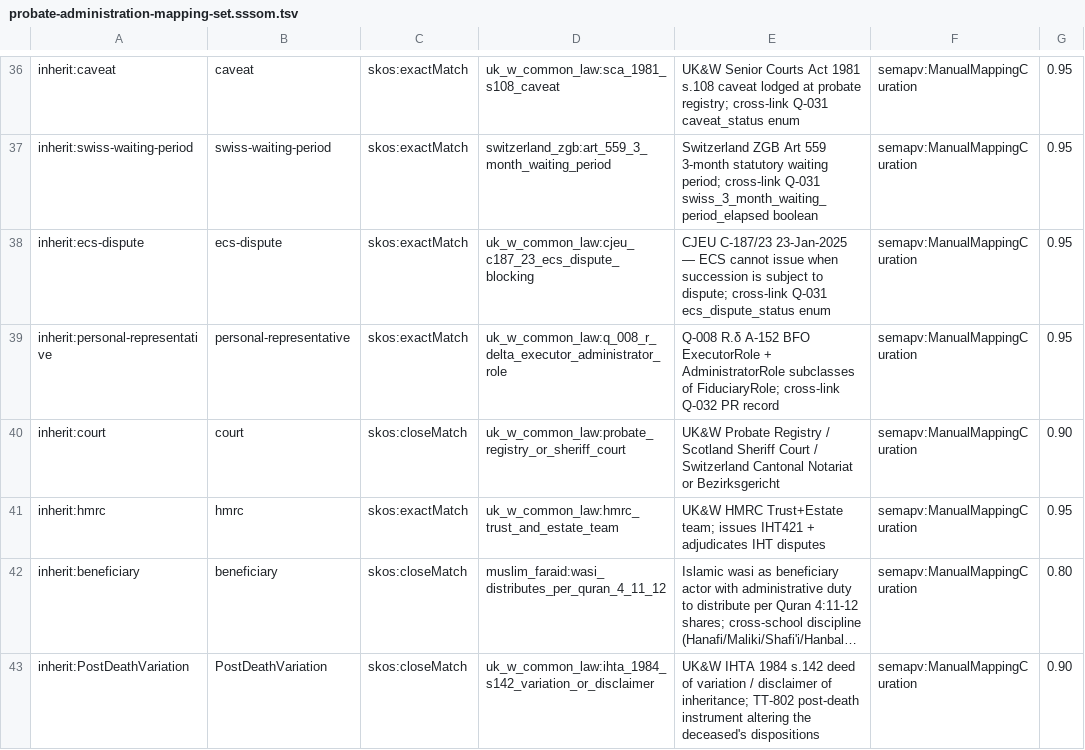
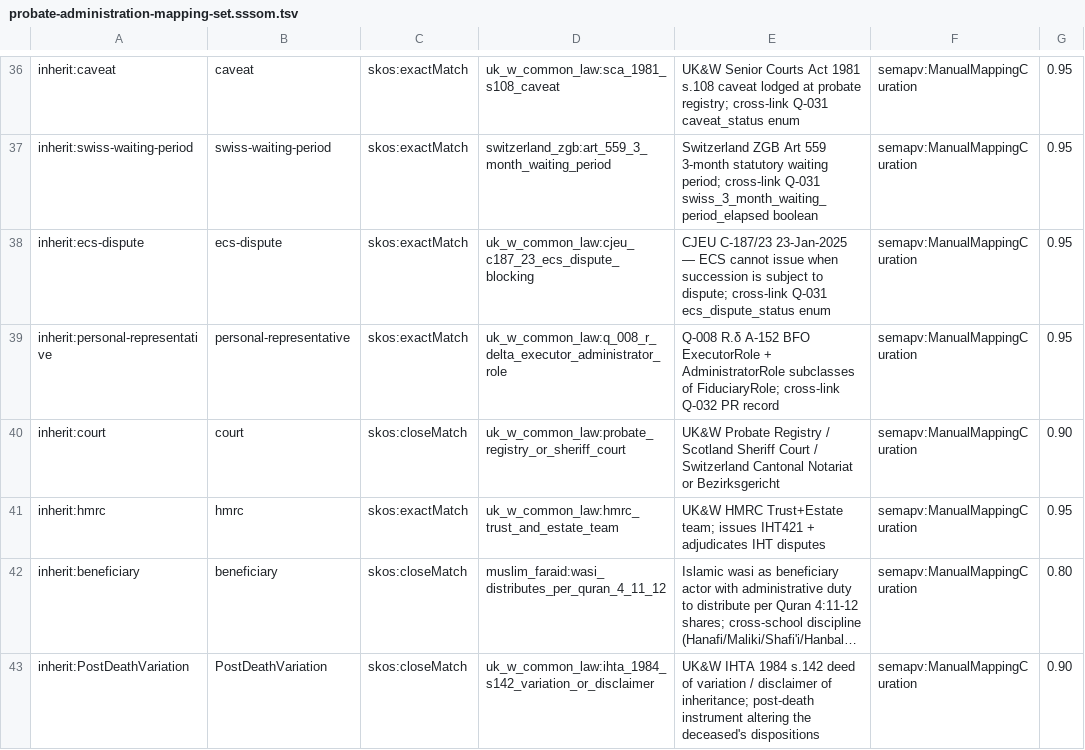
Before and after one commit to openinherit/standard, a TSV file: ontology/alignments/probate-administration-mapping-set.sssom.tsv, drawn as a sheet; only a part is shown, gaps mark what is left out; long unchanged cells end in …; the diff names each change by its address in the sheet, - before the commit and + after, or states it on an @@ line.

```diff
--- a/ontology/alignments/probate-administration-mapping-set.sssom.tsv
+++ b/ontology/alignments/probate-administration-mapping-set.sssom.tsv
-E43: …of inheritance; TT-802 post-death instrument…
+E43: …of inheritance; post-death instrument…
```
Also changed, not shown: ontology/alignments/probate-administration-account-mapping-set.sssom.tsv, 48 other files.
